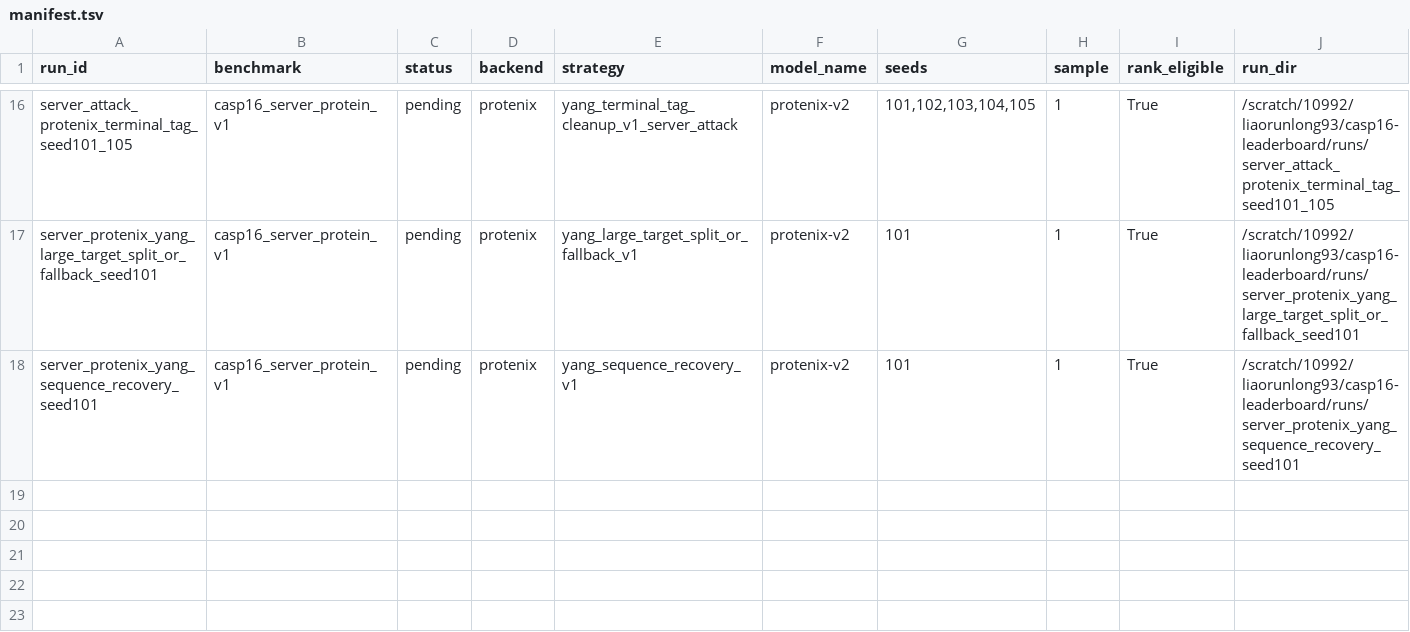
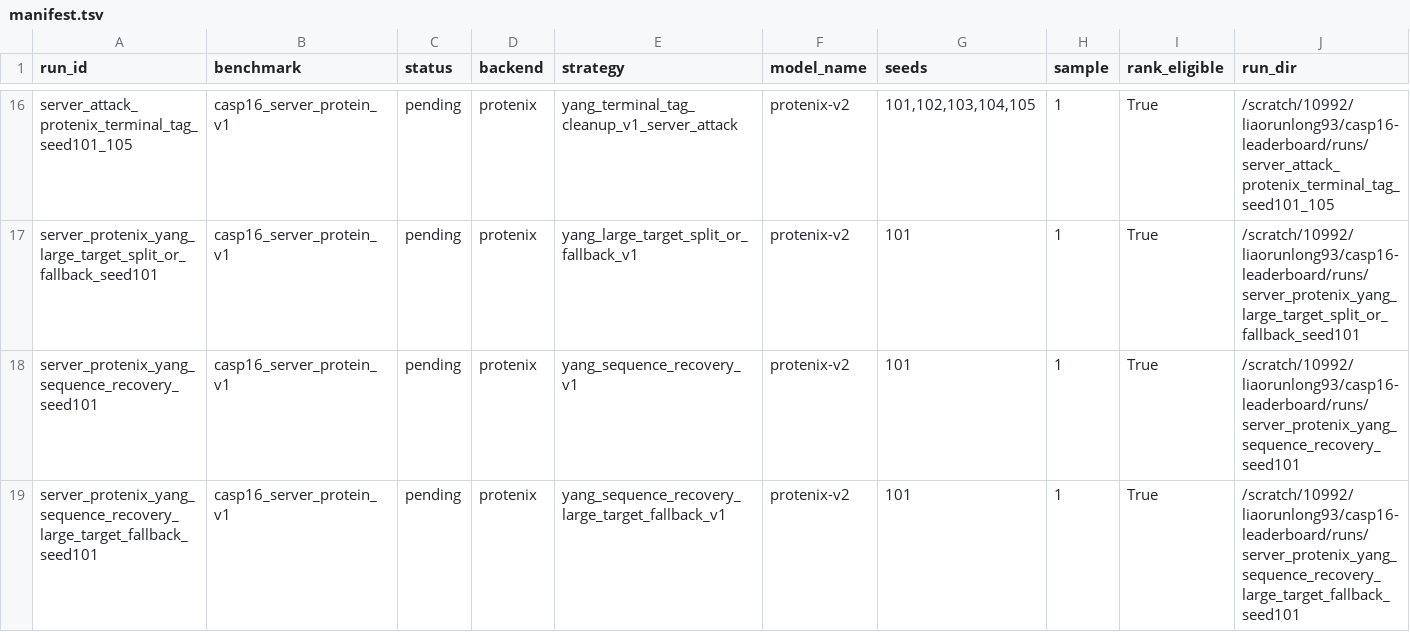
Before and after one commit to CyberDragon93/CASP-16-Autoresearch, a TSV file: runs/manifest.tsv, drawn as a sheet; only a part is shown, gaps mark what is left out; the diff names each change by its address in the sheet, - before the commit and + after, or states it on an @@ line.

```diff
--- a/runs/manifest.tsv
+++ b/runs/manifest.tsv
+row 19: server_protenix_yang_sequence_recovery_large_target_fallback_seed101 | casp16_server_protein_v1 | pending | protenix | yang_sequence_recovery_large_target_fallback_v1 | protenix-v2 | 101 | 1 | True | /scratch/10992/liaorunlong93/casp16-leaderboard/runs/server_protenix_yang_sequence_recovery_large_target_fallback_seed101
```
Also changed, not shown: leaderboards/casp16_server_protein_v1/runs.csv, runs/status.tsv, 13 other files.
